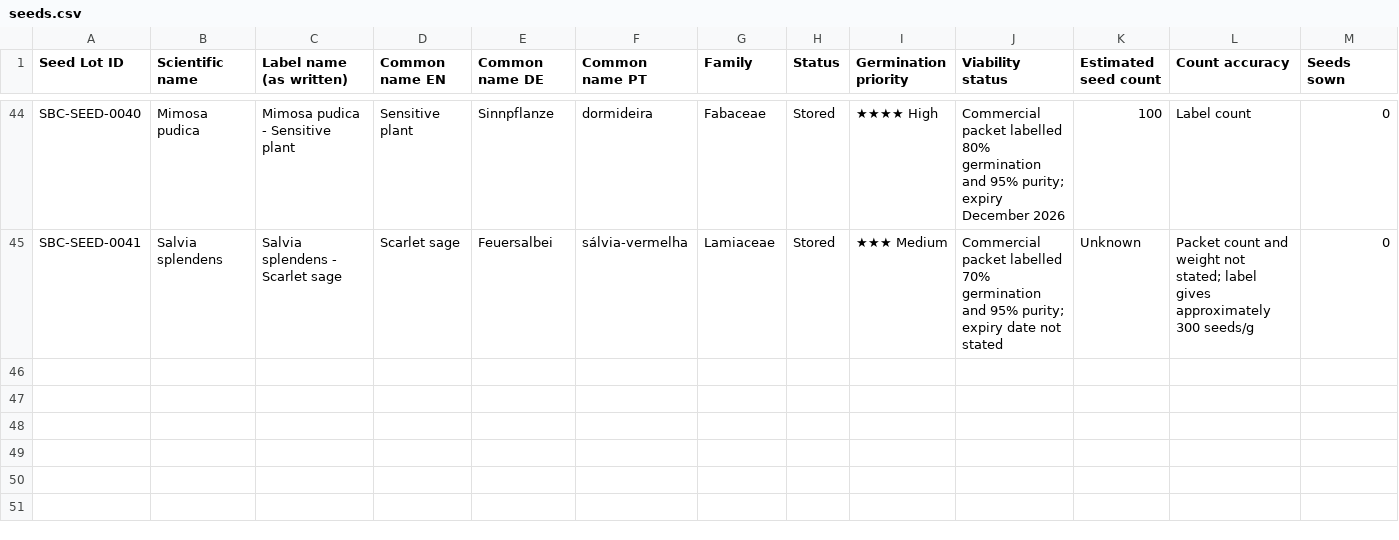
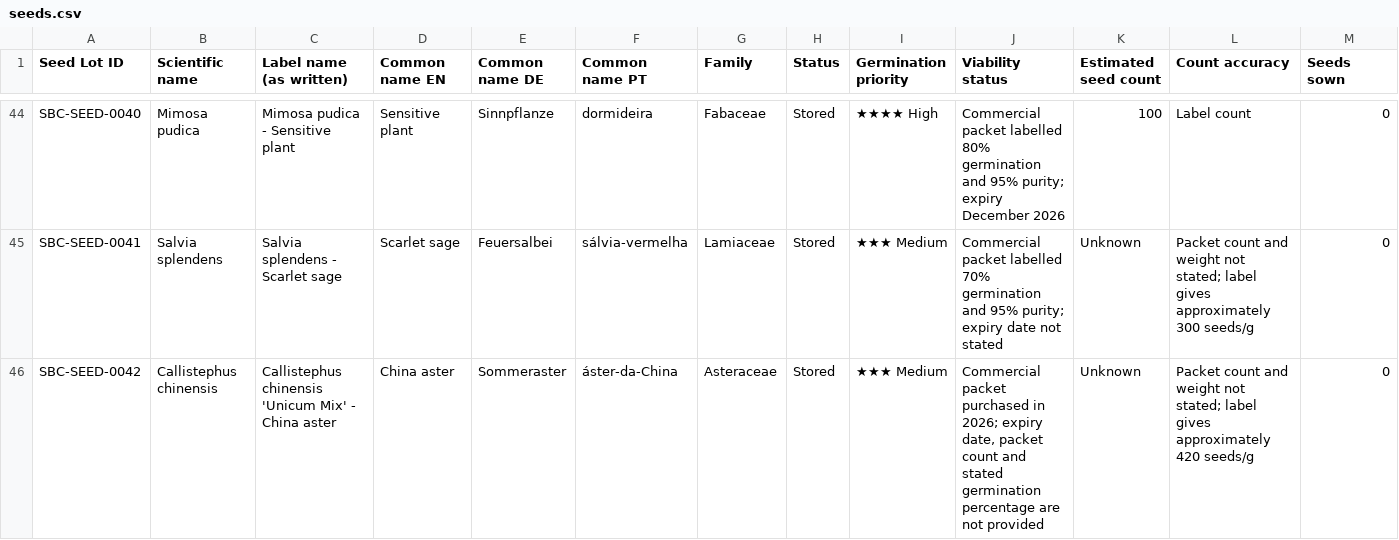
Before and after one commit to Driftwoodye/Driftwood-Garden, a CSV file: seeds.csv, drawn as a sheet; only a part is shown, gaps mark what is left out; rows hold the shown columns only; the diff names each change by its address in the sheet, - before the commit and + after, or states it on an @@ line.

```diff
--- a/seeds.csv
+++ b/seeds.csv
+row 46: SBC-SEED-0042 | Callistephus chinensis | Callistephus chinensis 'Unicum Mix' - China aster | China aster | Sommeraster | áster-da-China | Asteraceae | Stored | ★★★ Medium | Commercial packet purchased in 2026; expiry date, packet count and stated germination percentage are not provided | Unknown | Packet count and weight not stated; label gives approximately 420 seeds/g | 0
```
